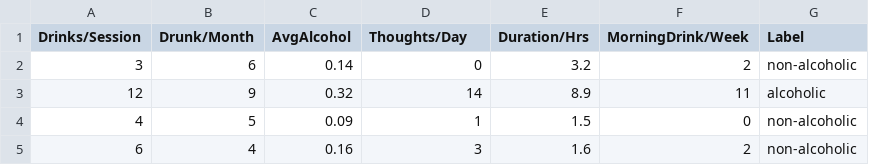
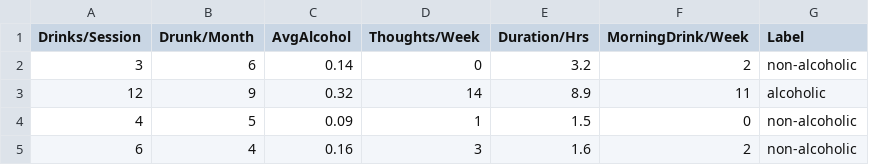
Before and after one commit to Stat1c-Null/AlcoholicDetector, a CSV file: alcoholic_data.csv, drawn as a sheet; only a part is shown.

Commit message:
Modified data set column

```diff
--- a/alcoholic_data.csv
+++ b/alcoholic_data.csv
@@ -1,2 +1,2 @@
-Drinks/Session,Drunk/Month,AvgAlcohol,Thoughts/Day,Duration/Hrs,MorningDrink/Week,Label
+Drinks/Session,Drunk/Month,AvgAlcohol,Thoughts/Week,Duration/Hrs,MorningDrink/Week,Label
 3,6,0.14,0,3.2,2,non-alcoholic
```
